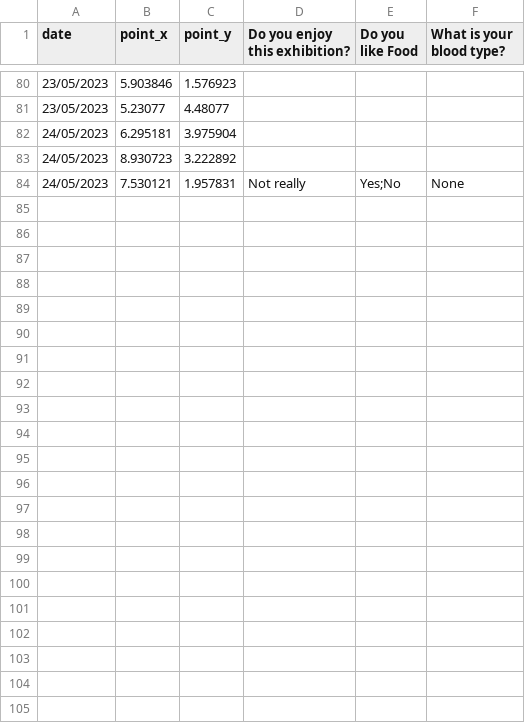
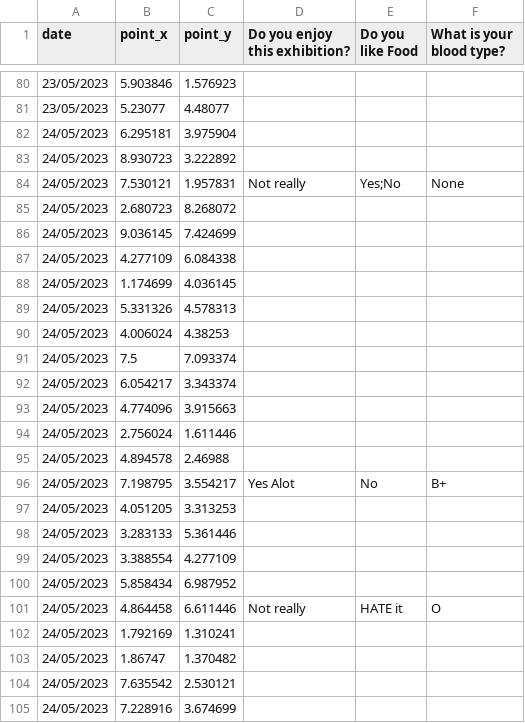
Before and after one commit to jovitaanderson/sc-survey, a CSV file: TestingWinForms/bin/Debug/player_answers.csv, drawn as a sheet; only a part is shown, gaps mark what is left out.

```diff
--- a/TestingWinForms/bin/Debug/player_answers.csv
+++ b/TestingWinForms/bin/Debug/player_answers.csv
@@ -84 +84,22 @@ date,point_x,point_y,Do you enjoy this exhibition?,Do you like Food,What is your
 24/05/2023,7.530121,1.957831,Not really,Yes;No,None
+24/05/2023,2.680723,8.268072
+24/05/2023,9.036145,7.424699
+24/05/2023,4.277109,6.084338,,,
+24/05/2023,1.174699,4.036145
+24/05/2023,5.331326,4.578313
+24/05/2023,4.006024,4.38253,,,
+24/05/2023,7.5,7.093374,,,
+24/05/2023,6.054217,3.343374
+24/05/2023,4.774096,3.915663,,,
+24/05/2023,2.756024,1.611446
+24/05/2023,4.894578,2.46988,,,
+24/05/2023,7.198795,3.554217,Yes Alot,No,B+
+24/05/2023,4.051205,3.313253,,,
+24/05/2023,3.283133,5.361446,,,
+24/05/2023,3.388554,4.277109,,,
+24/05/2023,5.858434,6.987952,,,
+24/05/2023,4.864458,6.611446,Not really,HATE it,O
+24/05/2023,1.792169,1.310241,,,
+24/05/2023,1.86747,1.370482,,,
+24/05/2023,7.635542,2.530121,,,
+24/05/2023,7.228916,3.674699,,,
```
Also changed, not shown: 10 other files.
